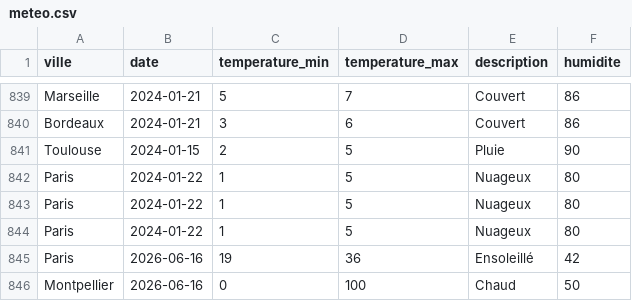
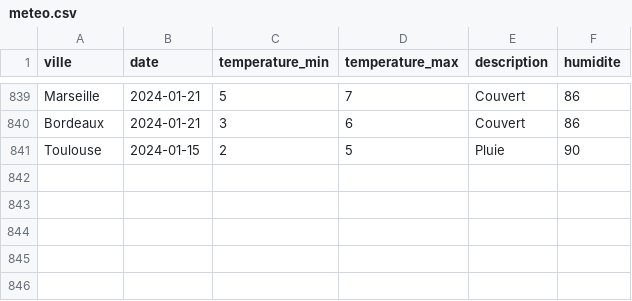
Before and after one commit to QuentinHamonic/MeteoAPI, a CSV file: donnees/meteo.csv, drawn as a sheet; only a part is shown, gaps mark what is left out.

```diff
--- a/donnees/meteo.csv
+++ b/donnees/meteo.csv
@@ -841,6 +841 @@ Bordeaux;2024-01-21;3;6;Couvert;86
 Toulouse;2024-01-15;2;5;Pluie;90
-Paris;2024-01-22;1;5;Nuageux;80
-Paris;2024-01-22;1;5;Nuageux;80
-Paris;2024-01-22;1;5;Nuageux;80
-Paris;2026-06-16;19;36;Ensoleillé;42
-Montpellier;2026-06-16;0;100;Chaud;50
```
Also changed, not shown: 10 other files.
